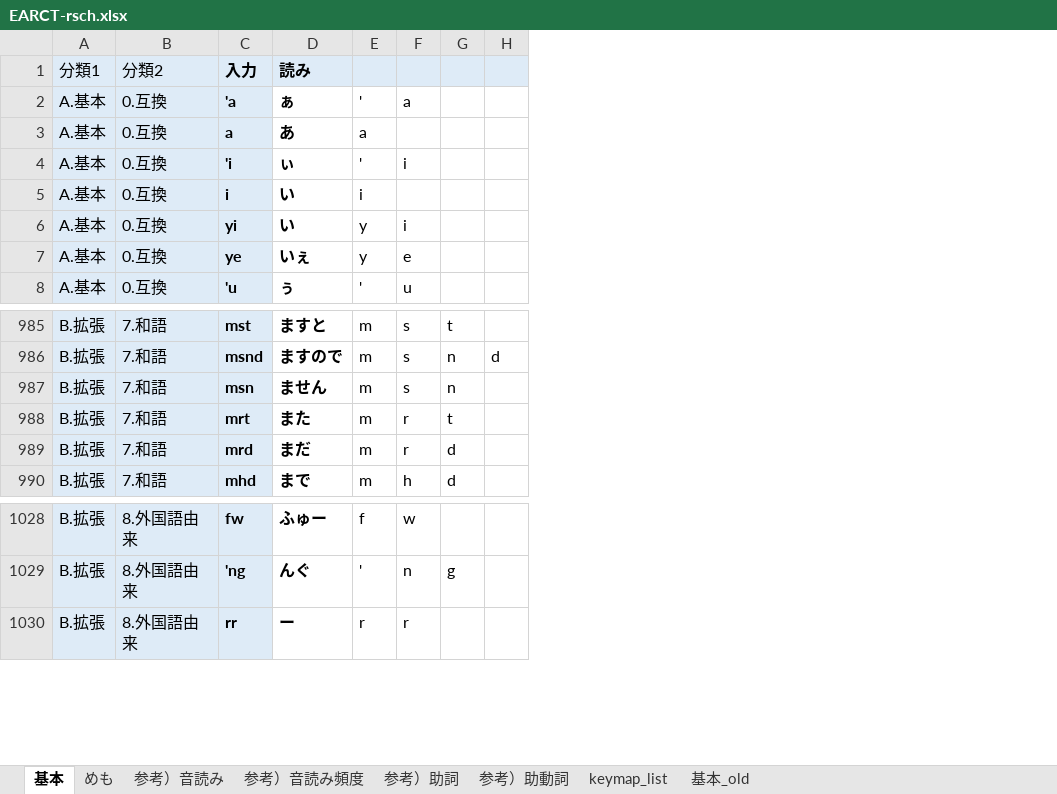
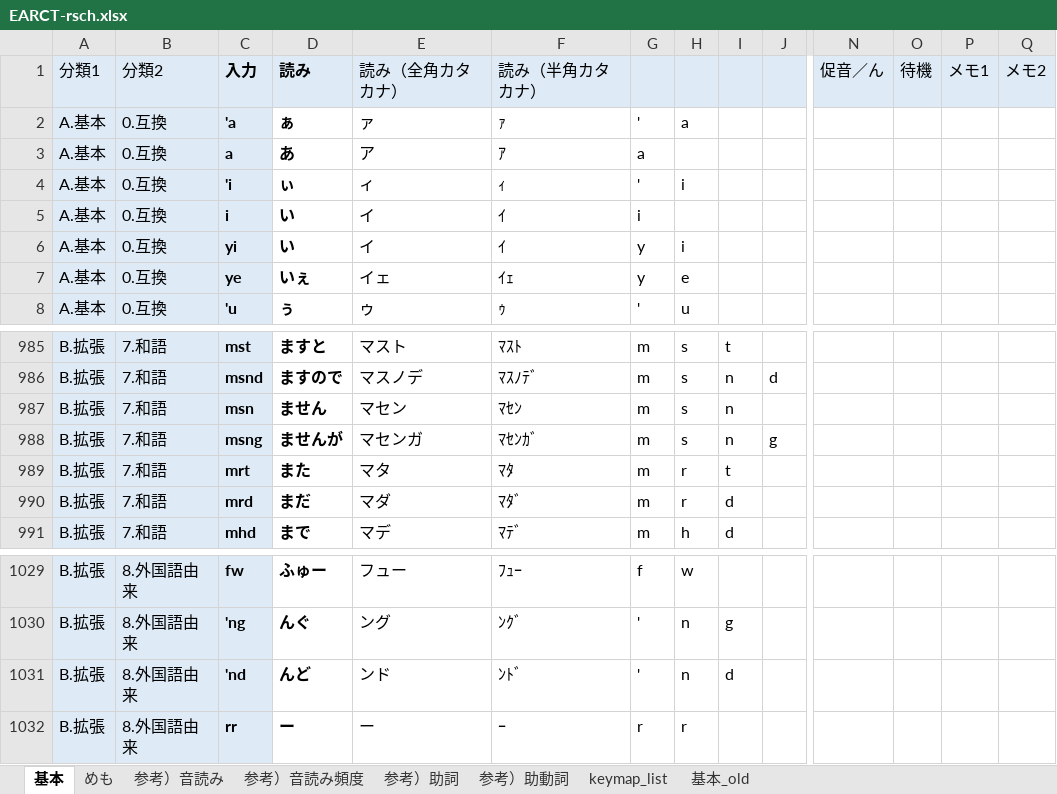
Before and after one commit to rytzk/SharePool, an Excel workbook: EARCT-rsch.xlsx, sheet 基本, drawn as a sheet; only a part is shown, gaps mark what is left out; values as stored, in another font and other column widths than the file's, no borders; conditional formats not drawn; rows hold the shown columns only; the diff names each change by its address in the sheet, - before the commit and + after, or states it on an @@ line.

```diff
--- a/EARCT-rsch.xlsx (sheet 基本)
+++ b/EARCT-rsch.xlsx (sheet 基本)
+column E (読み（全角カタカナ）), rows 2-8: ァ | ア | ィ | イ | イ | イェ | ゥ; rows 985-987: マスト | マスノデ | マセン; rows 989-991: マタ | マダ | マデ; rows 1029-1030: フュー | ング; row 1032: ー
+column F (読み（半角カタカナ）), rows 2-8: ｧ | ｱ | ｨ | ｲ | ｲ | ｲｪ | ｩ; rows 985-987: ﾏｽﾄ | ﾏｽﾉﾃﾞ | ﾏｾﾝ; rows 989-991: ﾏﾀ | ﾏﾀﾞ | ﾏﾃﾞ; rows 1029-1030: ﾌｭｰ | ﾝｸﾞ; row 1032: ｰ
+column N (促音／ん), empty
+column O (待機), empty
+column P (メモ1), empty
+column Q (メモ2), empty
+row 988: B.拡張 | 7.和語 | msng | ませんが | マセンガ | ﾏｾﾝｶﾞ | m | s | n | g
+row 1031: B.拡張 | 8.外国語由来 | 'nd | んど | ンド | ﾝﾄﾞ | ' | n | d
```
Also changed, not shown: formulas that keep their value, 2 other files.
